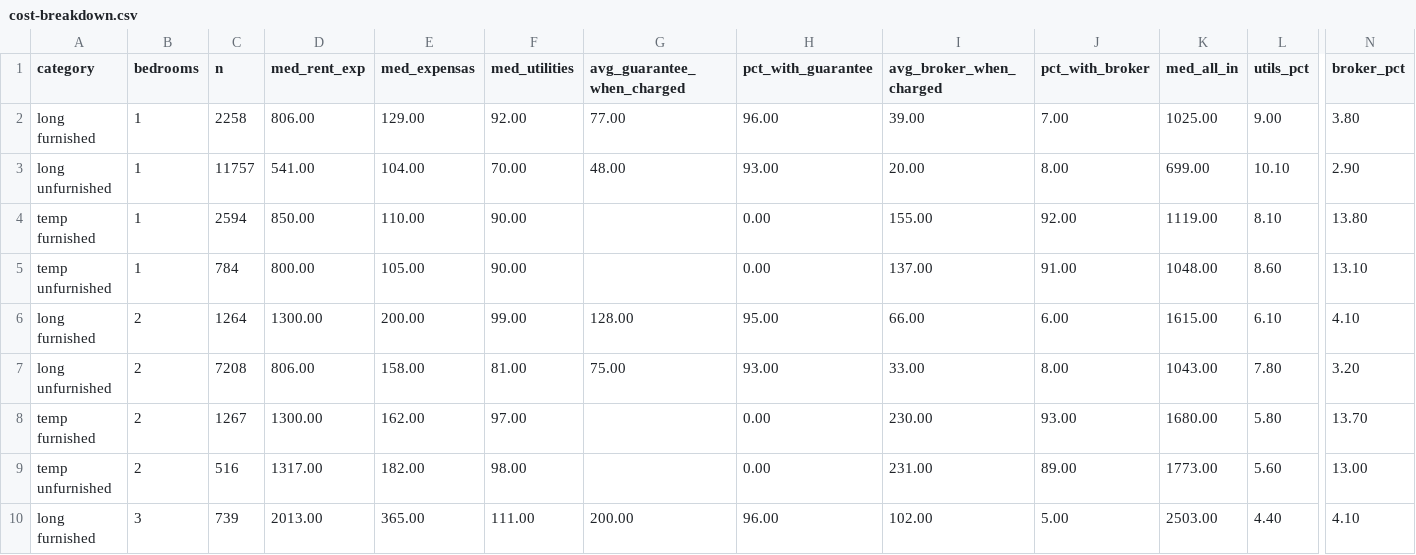
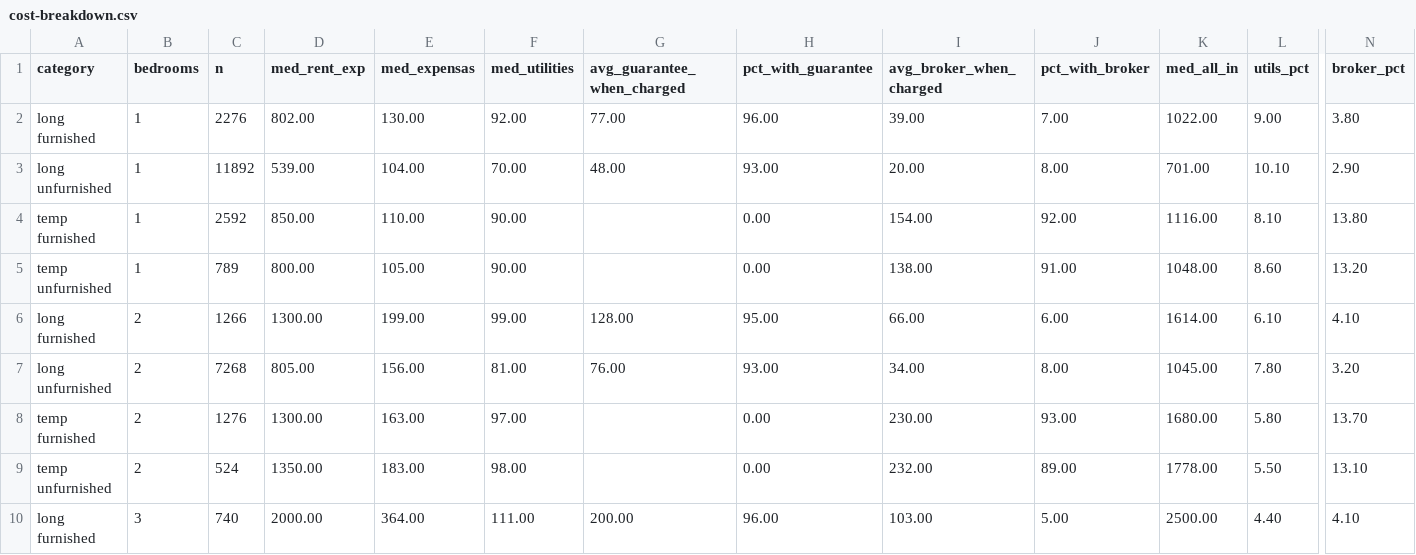
Before and after one commit to unitrank/buenos-aires-rental-market, a CSV file: data/latest/cost-breakdown.csv, drawn as a sheet; only a part is shown, gaps mark what is left out; removed rows and columns are numbered as before the commit, all else as after; rows hold the shown columns only; the diff covers the shown part only; the diff names each change by its address in the sheet, - before the commit and + after, or states it on an @@ line.

```diff
--- a/data/latest/cost-breakdown.csv
+++ b/data/latest/cost-breakdown.csv
-C2 (n): 2258
+C2 (n): 2276
-D2 (med_rent_exp): 806.00
+D2 (med_rent_exp): 802.00
-E2 (med_expensas): 129.00
+E2 (med_expensas): 130.00
-K2 (med_all_in): 1025.00
+K2 (med_all_in): 1022.00
-C3 (n): 11757
+C3 (n): 11892
-D3 (med_rent_exp): 541.00
+D3 (med_rent_exp): 539.00
-K3 (med_all_in): 699.00
+K3 (med_all_in): 701.00
-C4 (n): 2594
+C4 (n): 2592
-I4 (avg_broker_when_charged): 155.00
+I4 (avg_broker_when_charged): 154.00
-K4 (med_all_in): 1119.00
+K4 (med_all_in): 1116.00
-C5 (n): 784
+C5 (n): 789
-I5 (avg_broker_when_charged): 137.00
+I5 (avg_broker_when_charged): 138.00
-N5 (broker_pct): 13.10
+N5 (broker_pct): 13.20
-C6 (n): 1264
+C6 (n): 1266
-E6 (med_expensas): 200.00
+E6 (med_expensas): 199.00
-K6 (med_all_in): 1615.00
+K6 (med_all_in): 1614.00
-C7 (n): 7208
+C7 (n): 7268
-D7 (med_rent_exp): 806.00
+D7 (med_rent_exp): 805.00
-E7 (med_expensas): 158.00
+E7 (med_expensas): 156.00
-G7 (avg_guarantee_when_charged): 75.00
+G7 (avg_guarantee_when_charged): 76.00
-I7 (avg_broker_when_charged): 33.00
+I7 (avg_broker_when_charged): 34.00
-K7 (med_all_in): 1043.00
+K7 (med_all_in): 1045.00
-C8 (n): 1267
+C8 (n): 1276
-E8 (med_expensas): 162.00
+E8 (med_expensas): 163.00
-row 9: temp unfurnished | 2 | 516 | 1317.00 | 182.00 | 98.00 |  | 0.00 | 231.00 | 89.00 | 1773.00 | 5.60 | 13.00
+row 9: temp unfurnished | 2 | 524 | 1350.00 | 183.00 | 98.00 |  | 0.00 | 232.00 | 89.00 | 1778.00 | 5.50 | 13.10
-C10 (n): 739
+C10 (n): 740
-D10 (med_rent_exp): 2013.00
+D10 (med_rent_exp): 2000.00
-E10 (med_expensas): 365.00
+E10 (med_expensas): 364.00
-I10 (avg_broker_when_charged): 102.00
+I10 (avg_broker_when_charged): 103.00
-K10 (med_all_in): 2503.00
+K10 (med_all_in): 2500.00
```
Also changed, not shown: 10 edited cells elsewhere in this file, data/history/uaci-2026-09.csv, data/latest/by-barrio.csv, 8 other files.
